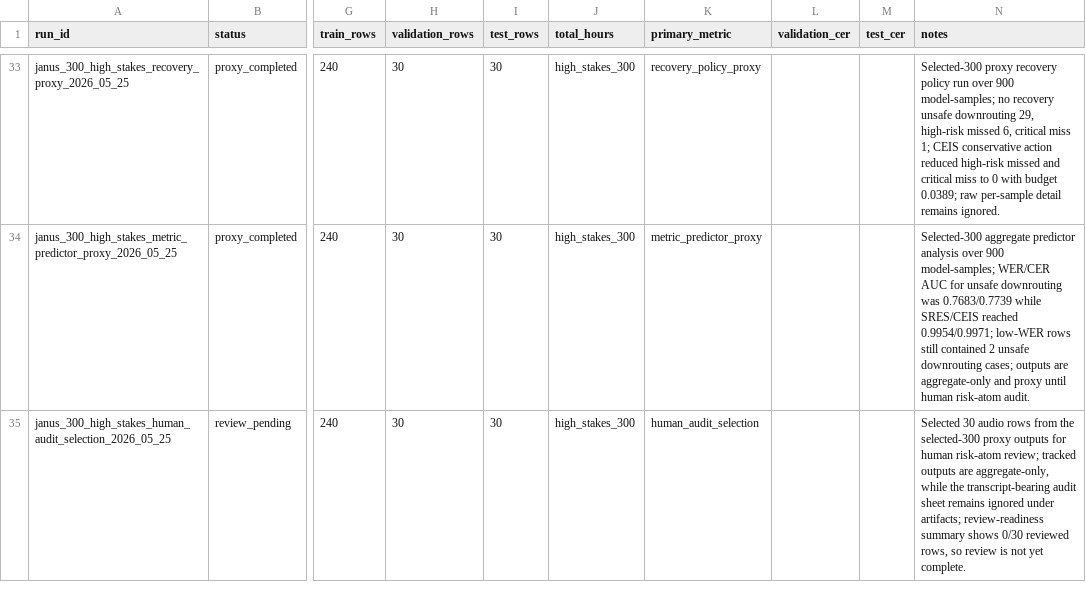
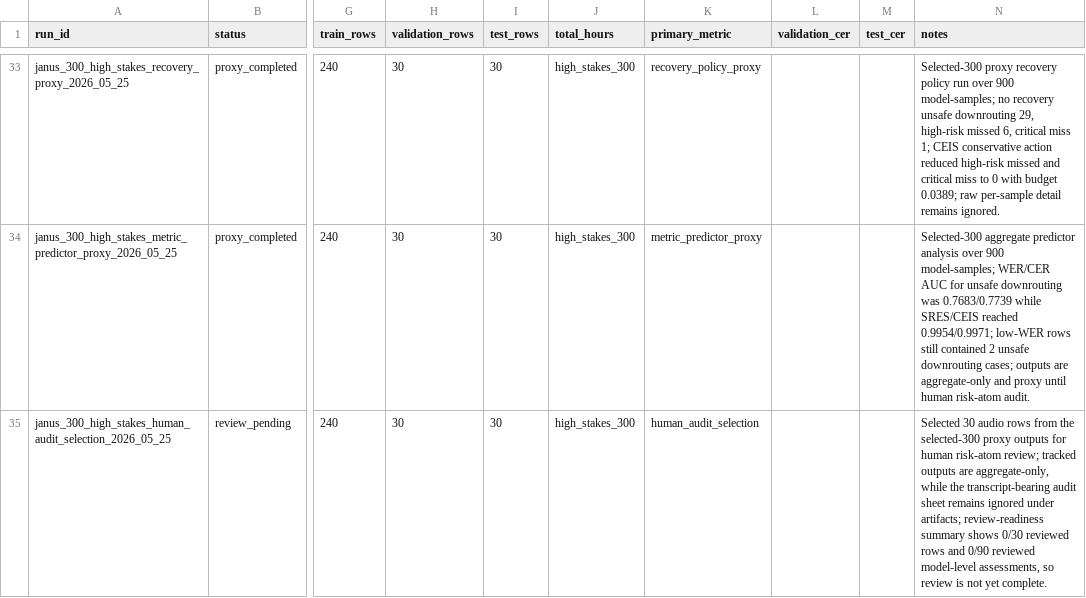
Before and after one commit to JasonLn0711/cib-semantic-risk-asr, a TSV file: 70_experiments/registry.tsv, drawn as a sheet; only a part is shown, gaps mark what is left out; the diff names each change by its address in the sheet, - before the commit and + after, or states it on an @@ line.

Commit message:
docs: record model-level audit readiness

```diff
--- a/70_experiments/registry.tsv
+++ b/70_experiments/registry.tsv
-N35 (notes): …0/30 reviewed rows, so review…
+N35 (notes): …0/30 reviewed rows and 0/90 reviewed model-level assessments, so review…
```
Also changed, not shown: 70_experiments/runs/janus_300_high_stakes_human_audit_selection_2026_05_25/human_audit_model_review.tsv, 12 other files.
